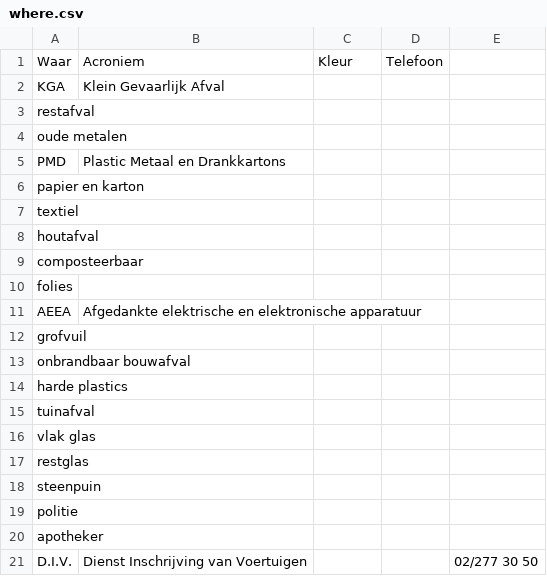
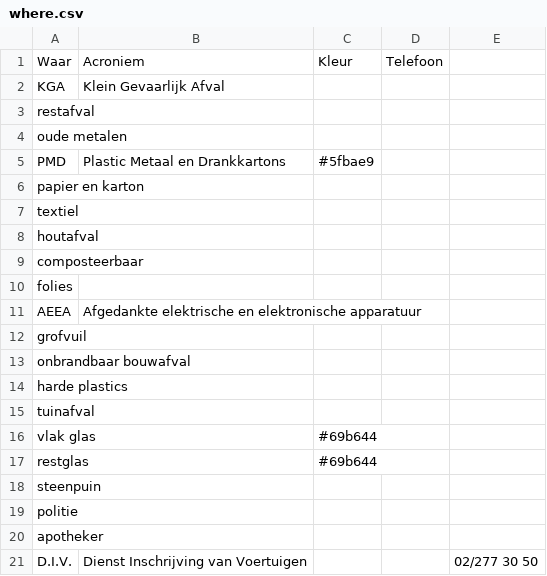
Before and after one commit to hapytex/afvalalfabet, a CSV file: data/where.csv, drawn as a sheet.

```diff
--- a/data/where.csv
+++ b/data/where.csv
@@ -4,3 +4,3 @@ restafval,,,
 oude metalen,,,
-PMD,Plastic Metaal en Drankkartons,,
+PMD,Plastic Metaal en Drankkartons,#5fbae9,
 papier en karton,,,
@@ -15,4 +15,4 @@ harde plastics,,,
 tuinafval,,,
-vlak glas,,,
-restglas,,,
+vlak glas,,#69b644,
+restglas,,#69b644,
 steenpuin,,,
```
Also changed, not shown: 6 other files.
